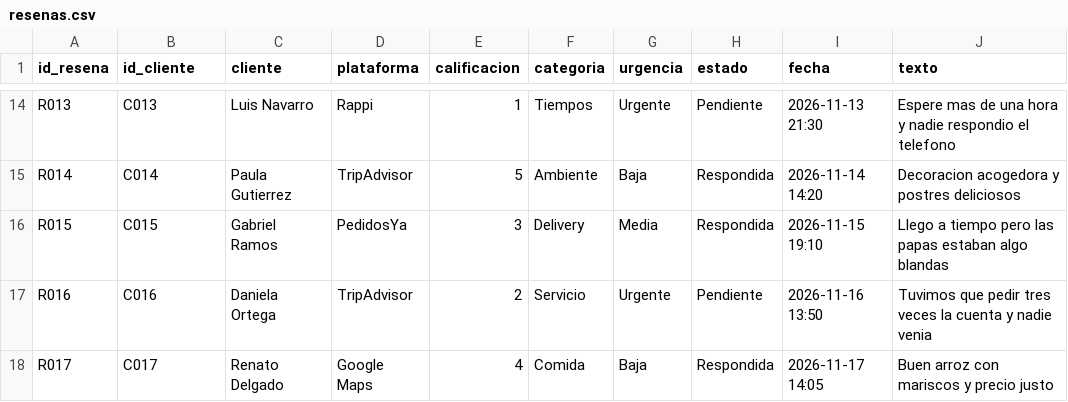
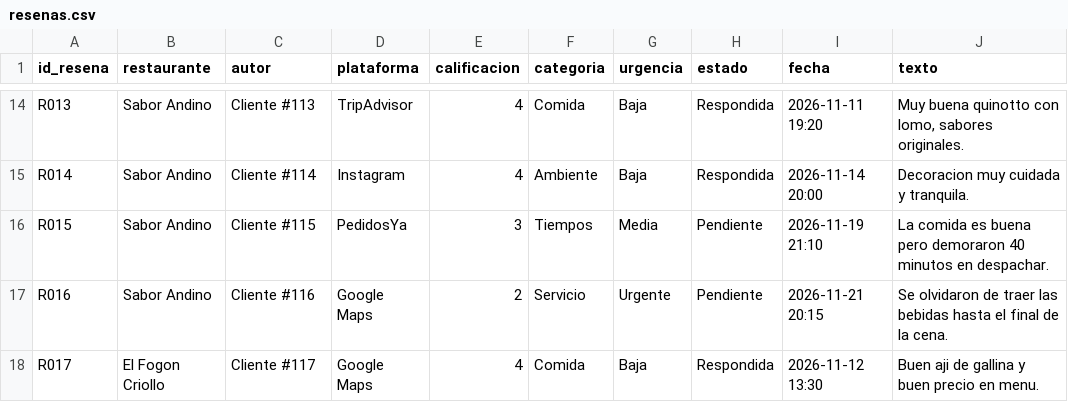
Before and after one commit to andrefrancesco2008-gif/agente-restaurante, a CSV file: datos/resenas.csv, drawn as a sheet; only a part is shown, gaps mark what is left out; the diff covers the shown part only; the diff names each change by its address in the sheet, - before the commit and + after, or states it on an @@ line.

```diff
--- a/datos/resenas.csv
+++ b/datos/resenas.csv
-B1: id_cliente
+B1: restaurante
-C1: cliente
+C1: autor
-B14 (restaurante): C013
+B14 (restaurante): Sabor Andino
-C14 (autor): Luis Navarro
+C14 (autor): Cliente #113
-D14 (plataforma): Rappi
+D14 (plataforma): TripAdvisor
-E14 (calificacion): 1
+E14 (calificacion): 4
-F14 (categoria): Tiempos
+F14 (categoria): Comida
-G14 (urgencia): Urgente
+G14 (urgencia): Baja
-H14 (estado): Pendiente
+H14 (estado): Respondida
-I14 (fecha): 2026-11-13 21:30
+I14 (fecha): 2026-11-11 19:20
-J14 (texto): Espere mas de una hora y nadie respondio el telefono
+J14 (texto): Muy buena quinotto con lomo, sabores originales.
-B15 (restaurante): C014
+B15 (restaurante): Sabor Andino
-C15 (autor): Paula Gutierrez
+C15 (autor): Cliente #114
-D15 (plataforma): TripAdvisor
+D15 (plataforma): Instagram
-E15 (calificacion): 5
+E15 (calificacion): 4
-I15 (fecha): 2026-11-14 14:20
+I15 (fecha): 2026-11-14 20:00
-J15 (texto): Decoracion acogedora y postres deliciosos
+J15 (texto): Decoracion muy cuidada y tranquila.
-B16 (restaurante): C015
+B16 (restaurante): Sabor Andino
-C16 (autor): Gabriel Ramos
+C16 (autor): Cliente #115
-F16 (categoria): Delivery
+F16 (categoria): Tiempos
-H16 (estado): Respondida
+H16 (estado): Pendiente
-I16 (fecha): 2026-11-15 19:10
+I16 (fecha): 2026-11-19 21:10
-J16 (texto): Llego a tiempo pero las papas estaban algo blandas
+J16 (texto): La comida es buena pero demoraron 40 minutos en despachar.
-B17 (restaurante): C016
+B17 (restaurante): Sabor Andino
-C17 (autor): Daniela Ortega
+C17 (autor): Cliente #116
-D17 (plataforma): TripAdvisor
+D17 (plataforma): Google Maps
-I17 (fecha): 2026-11-16 13:50
+I17 (fecha): 2026-11-21 20:15
-J17 (texto): Tuvimos que pedir tres veces la cuenta y nadie venia
+J17 (texto): Se olvidaron de traer las bebidas hasta el final de la cena.
-B18 (restaurante): C017
+B18 (restaurante): El Fogon Criollo
-C18 (autor): Renato Delgado
+C18 (autor): Cliente #117
-I18 (fecha): 2026-11-17 14:05
+I18 (fecha): 2026-11-12 13:30
-J18 (texto): Buen arroz con mariscos y precio justo
+J18 (texto): Buen aji de gallina y buen precio en menu.
```
Also changed, not shown: 137 edited cells elsewhere in this file, datos/respuestas.csv, 1 other file.
